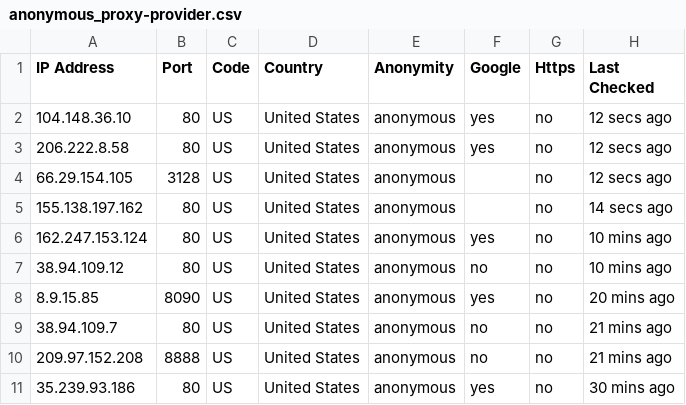
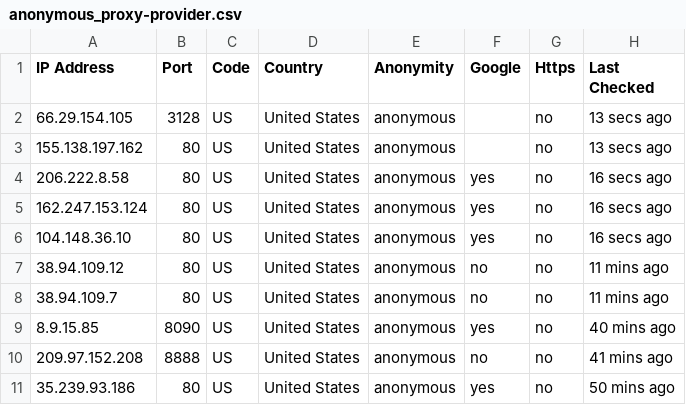
Before and after one commit to zevtyardt/proxy-list, a CSV file: csv/anonymous_proxy-provider.csv, drawn as a sheet.

```diff
--- a/csv/anonymous_proxy-provider.csv
+++ b/csv/anonymous_proxy-provider.csv
@@ -1,11 +1,11 @@
 IP Address,Port,Code,Country,Anonymity,Google,Https,Last Checked
-104.148.36.10,80,US,United States,anonymous,yes,no,12 secs ago
-206.222.8.58,80,US,United States,anonymous,yes,no,12 secs ago
-66.29.154.105,3128,US,United States,anonymous,,no,12 secs ago
-155.138.197.162,80,US,United States,anonymous,,no,14 secs ago
-162.247.153.124,80,US,United States,anonymous,yes,no,10 mins ago
-38.94.109.12,80,US,United States,anonymous,no,no,10 mins ago
-8.9.15.85,8090,US,United States,anonymous,yes,no,20 mins ago
-38.94.109.7,80,US,United States,anonymous,no,no,21 mins ago
-209.97.152.208,8888,US,United States,anonymous,no,no,21 mins ago
-35.239.93.186,80,US,United States,anonymous,yes,no,30 mins ago
+66.29.154.105,3128,US,United States,anonymous,,no,13 secs ago
+155.138.197.162,80,US,United States,anonymous,,no,13 secs ago
+206.222.8.58,80,US,United States,anonymous,yes,no,16 secs ago
+162.247.153.124,80,US,United States,anonymous,yes,no,16 secs ago
+104.148.36.10,80,US,United States,anonymous,yes,no,16 secs ago
+38.94.109.12,80,US,United States,anonymous,no,no,11 mins ago
+38.94.109.7,80,US,United States,anonymous,no,no,11 mins ago
+8.9.15.85,8090,US,United States,anonymous,yes,no,40 mins ago
+209.97.152.208,8888,US,United States,anonymous,no,no,41 mins ago
+35.239.93.186,80,US,United States,anonymous,yes,no,50 mins ago
```
Also changed, not shown: csv/elite_proxy-provider.csv, csv/http_proxy-provider.csv, 12 other files.
